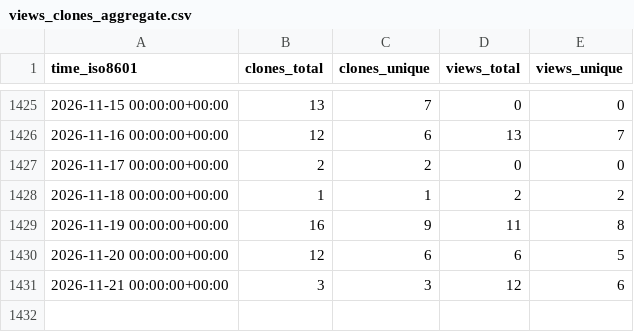
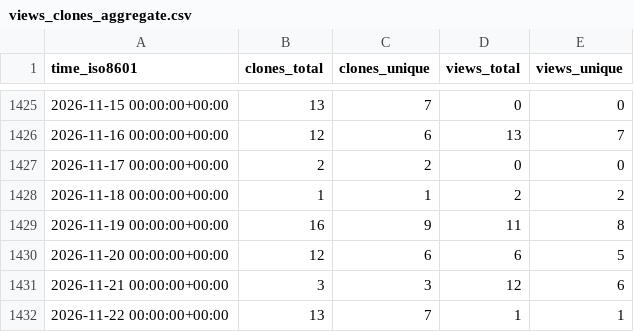
Before and after one commit to PhysiBoSS/PhysiBoSS, a CSV file: PhysiBoSS/PhysiBoSS/ghrs-data/views_clones_aggregate.csv, drawn as a sheet; only a part is shown, gaps mark what is left out.

```diff
--- a/PhysiBoSS/PhysiBoSS/ghrs-data/views_clones_aggregate.csv
+++ b/PhysiBoSS/PhysiBoSS/ghrs-data/views_clones_aggregate.csv
@@ -1431 +1431,2 @@ time_iso8601,clones_total,clones_unique,views_total,views_unique
 2026-11-21 00:00:00+00:00,3,3,12,6
+2026-11-22 00:00:00+00:00,13,7,1,1
```
Also changed, not shown: 1 other file.
